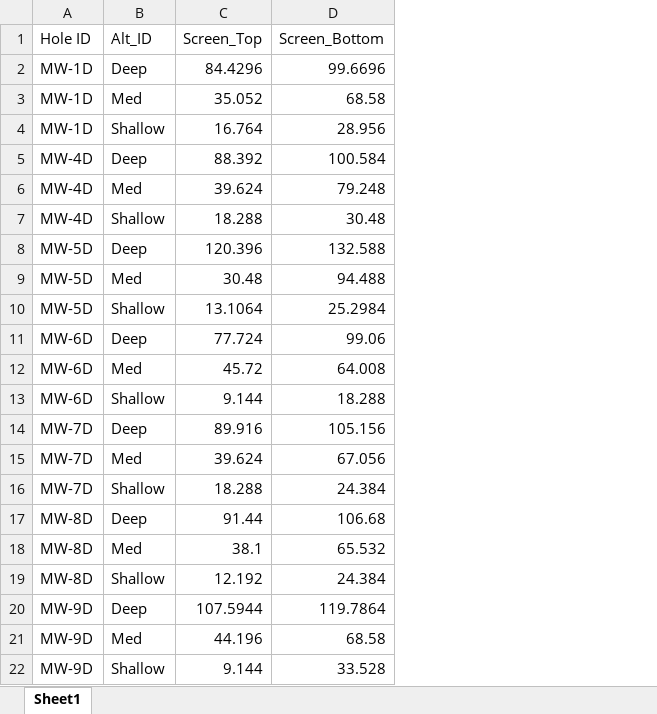
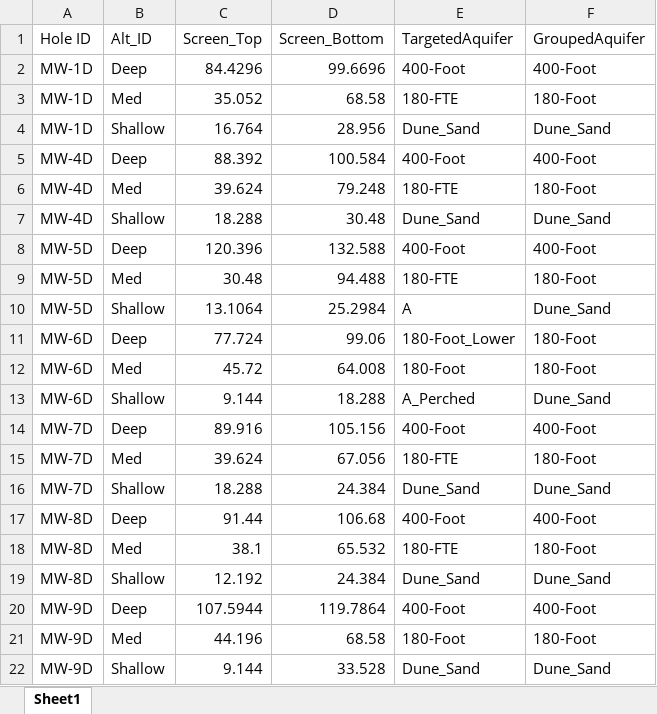
Before and after one commit to igotchalk/brp, an Excel workbook: data/auxiliary/MPWSP_Screen.xlsx, sheet Sheet1, drawn as a sheet; values as stored, in another font and other column widths than the file's, no borders; the diff names each change by its address in the sheet, - before the commit and + after, or states it on an @@ line.

```diff
--- a/data/auxiliary/MPWSP_Screen.xlsx (sheet Sheet1)
+++ b/data/auxiliary/MPWSP_Screen.xlsx (sheet Sheet1)
+column E (TargetedAquifer), rows 2-22: 400-Foot | 180-FTE | Dune_Sand | 400-Foot | 180-FTE | Dune_Sand | 400-Foot | 180-FTE | A | 180-Foot_Lower | 180-Foot | A_Perched | 400-Foot | 180-FTE | Dune_Sand | 400-Foot | 180-FTE | Dune_Sand | 400-Foot | 180-Foot | Dune_Sand
+column F (GroupedAquifer), rows 2-22: 400-Foot | 180-Foot | Dune_Sand | 400-Foot | 180-Foot | Dune_Sand | 400-Foot | 180-Foot | Dune_Sand | 180-Foot | 180-Foot | Dune_Sand | 400-Foot | 180-Foot | Dune_Sand | 400-Foot | 180-Foot | Dune_Sand | 400-Foot | 180-Foot | Dune_Sand
```
Also changed, not shown: 2 other files.
